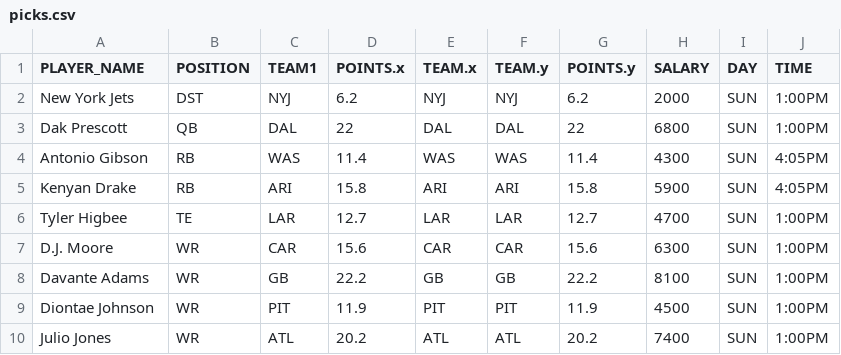
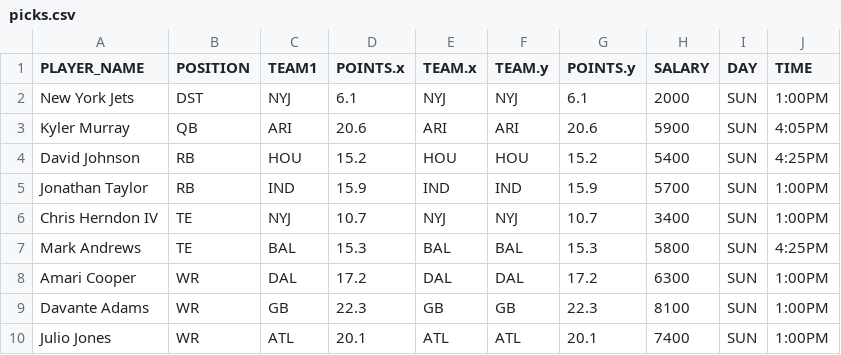
Before and after one commit to tomasokal/dfs, a CSV file: Data/picks.csv, drawn as a sheet.

```diff
--- a/Data/picks.csv
+++ b/Data/picks.csv
@@ -1,10 +1,10 @@
 PLAYER_NAME,POSITION,TEAM1,POINTS.x,TEAM.x,TEAM.y,POINTS.y,SALARY,DAY,TIME
-New York Jets,DST,NYJ,6.2,NYJ,NYJ,6.2,2000,SUN,1:00PM
-Dak Prescott,QB,DAL,22,DAL,DAL,22,6800,SUN,1:00PM
-Antonio Gibson,RB,WAS,11.4,WAS,WAS,11.4,4300,SUN,4:05PM
-Kenyan Drake,RB,ARI,15.8,ARI,ARI,15.8,5900,SUN,4:05PM
-Tyler Higbee,TE,LAR,12.7,LAR,LAR,12.7,4700,SUN,1:00PM
-D.J. Moore,WR,CAR,15.6,CAR,CAR,15.6,6300,SUN,1:00PM
-Davante Adams,WR,GB,22.2,GB,GB,22.2,8100,SUN,1:00PM
-Diontae Johnson,WR,PIT,11.9,PIT,PIT,11.9,4500,SUN,1:00PM
-Julio Jones,WR,ATL,20.2,ATL,ATL,20.2,7400,SUN,1:00PM
+New York Jets,DST,NYJ,6.1,NYJ,NYJ,6.1,2000,SUN,1:00PM
+Kyler Murray,QB,ARI,20.6,ARI,ARI,20.6,5900,SUN,4:05PM
+David Johnson,RB,HOU,15.2,HOU,HOU,15.2,5400,SUN,4:25PM
+Jonathan Taylor,RB,IND,15.9,IND,IND,15.9,5700,SUN,1:00PM
+Chris Herndon IV,TE,NYJ,10.7,NYJ,NYJ,10.7,3400,SUN,1:00PM
+Mark Andrews,TE,BAL,15.3,BAL,BAL,15.3,5800,SUN,4:25PM
+Amari Cooper,WR,DAL,17.2,DAL,DAL,17.2,6300,SUN,1:00PM
+Davante Adams,WR,GB,22.3,GB,GB,22.3,8100,SUN,1:00PM
+Julio Jones,WR,ATL,20.1,ATL,ATL,20.1,7400,SUN,1:00PM
```
Also changed, not shown: 2 other files.
